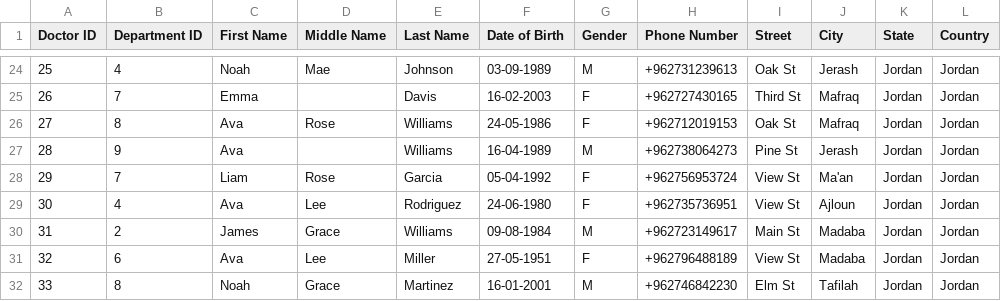
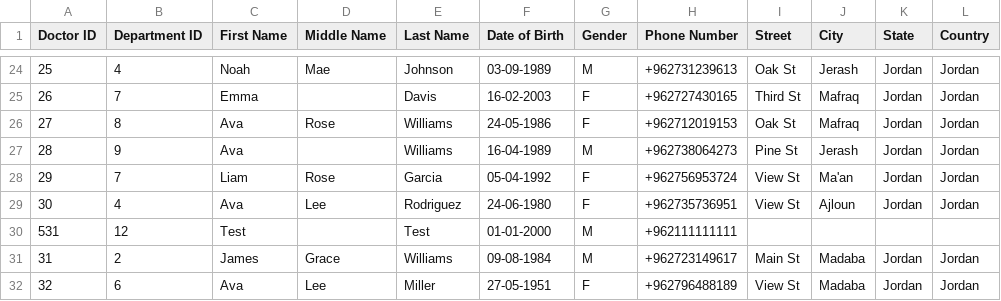
Before and after one commit to yznki/DBMS-C, a CSV file: doctors.csv, drawn as a sheet; only a part is shown, gaps mark what is left out; the shorter side is filled out with more unchanged rows; the diff names each change by its address in the sheet, - before the commit and + after, or states it on an @@ line.

```diff
--- a/doctors.csv
+++ b/doctors.csv
+row 30: 531 | 12 | Test |  | Test | 01-01-2000 | M | +962111111111
```
Also changed, not shown: patients.csv, 10 other files.
